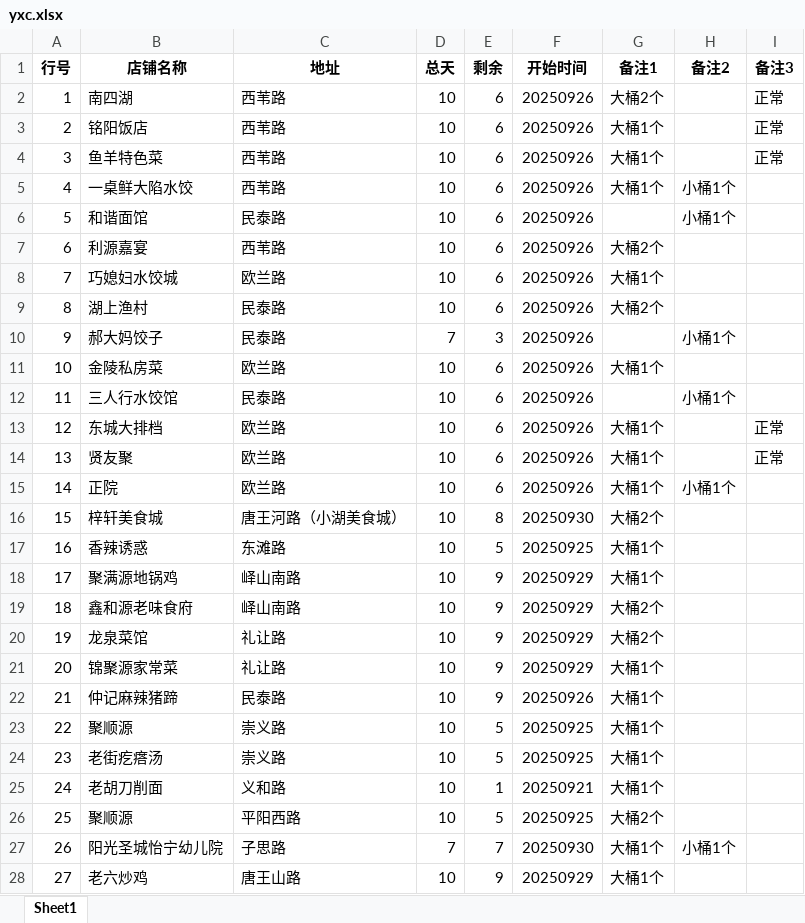
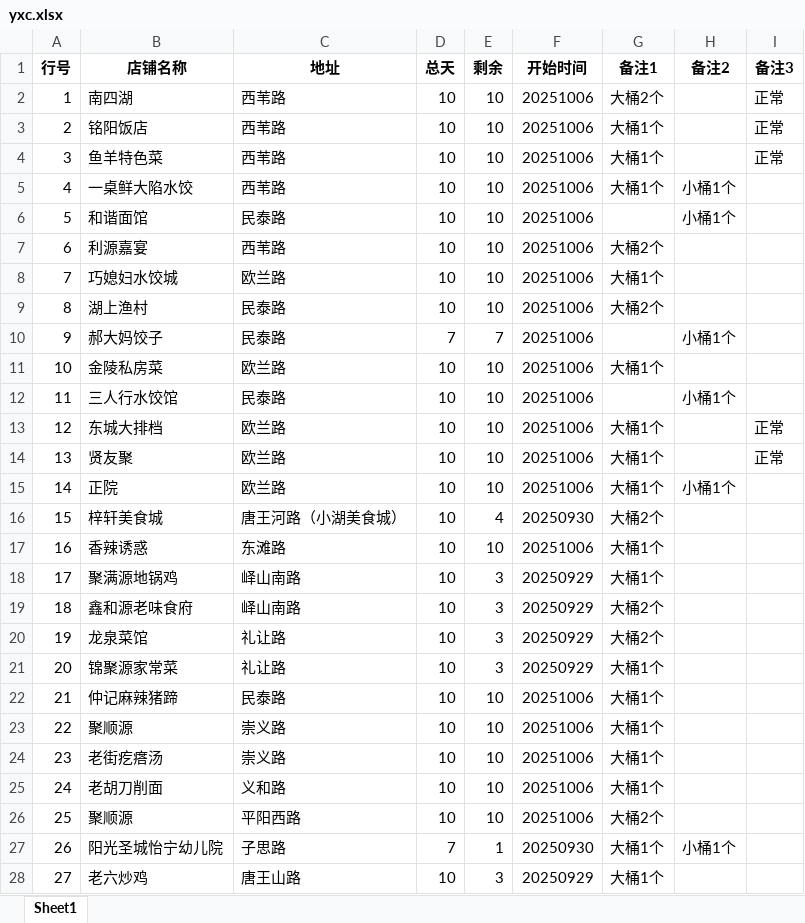
Before and after one commit to steven054/yxc-monitor, an Excel workbook: yxc.xlsx, sheet Sheet1, drawn as a sheet; only a part is shown; values as stored, in another font and other column widths than the file's, no borders; the diff covers the shown part only; the diff names each change by its address in the sheet, - before the commit and + after, or states it on an @@ line.

Commit message:
更新Excel文件：重置58个过期项目，更新剩余天数计算

```diff
--- a/yxc.xlsx (sheet Sheet1)
+++ b/yxc.xlsx (sheet Sheet1)
-E2:E9 (剩余): 6
+E2:E9 (剩余): 10
-F2:F15 (开始时间): 20250926
+F2:F15 (开始时间): 20251006
-E10 (剩余): 3
+E10 (剩余): 7
-E11:E15 (剩余): 6
+E11:E15 (剩余): 10
-E16 (剩余): 8
+E16 (剩余): 4
-E17 (剩余): 5
+E17 (剩余): 10
-F17 (开始时间): 20250925
+F17 (开始时间): 20251006
-E18:E21 (剩余): 9
+E18:E21 (剩余): 3
-E22 (剩余): 9
+E22 (剩余): 10
-F22 (开始时间): 20250926
+F22 (开始时间): 20251006
-E23:E24 (剩余): 5
+E23:E24 (剩余): 10
-F23:F24 (开始时间): 20250925
+F23:F24 (开始时间): 20251006
-E25 (剩余): 1
+E25 (剩余): 10
-F25 (开始时间): 20250921
+F25 (开始时间): 20251006
-E26 (剩余): 5
+E26 (剩余): 10
-F26 (开始时间): 20250925
+F26 (开始时间): 20251006
-E27 (剩余): 7
+E27 (剩余): 1
-E28 (剩余): 9
+E28 (剩余): 3
```
Also changed, not shown: 103 edited cells elsewhere in this sheet.
